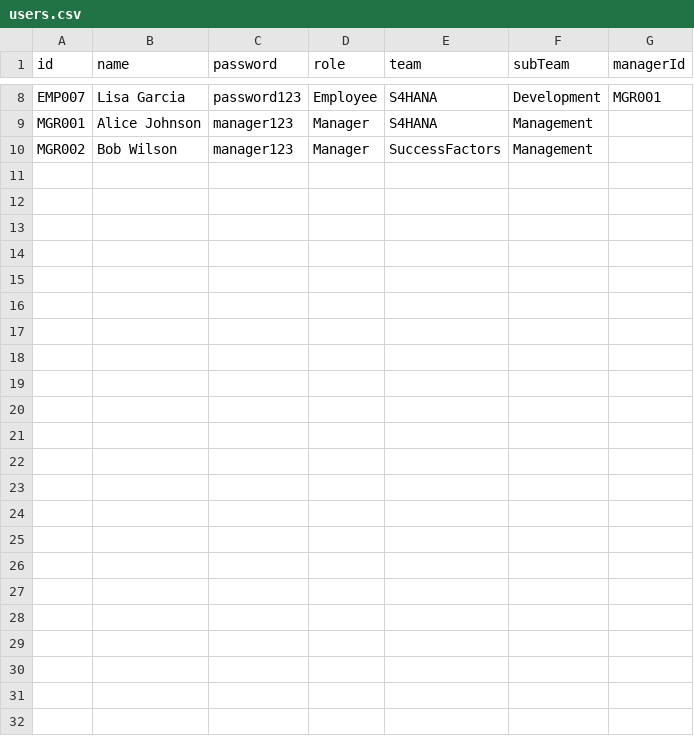
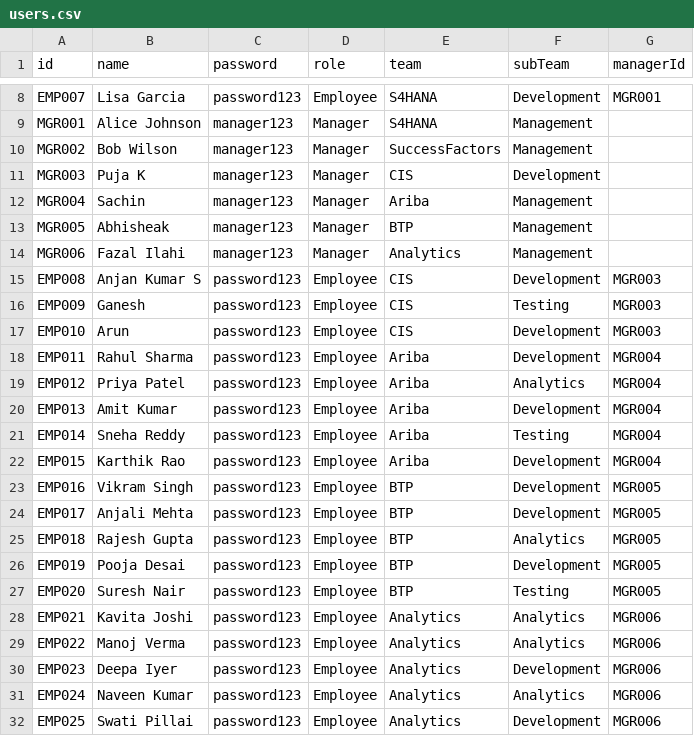
Before and after one commit to anjankumarssse24-dev/SkillSphere, a CSV file: webapp/data/users.csv, drawn as a sheet; only a part is shown, gaps mark what is left out; the diff names each change by its address in the sheet, - before the commit and + after, or states it on an @@ line.

```diff
--- a/webapp/data/users.csv
+++ b/webapp/data/users.csv
+row 11: MGR003 | Puja K | manager123 | Manager | CIS | Development
+row 12: MGR004 | Sachin | manager123 | Manager | Ariba | Management
+row 13: MGR005 | Abhisheak | manager123 | Manager | BTP | Management
+row 14: MGR006 | Fazal Ilahi | manager123 | Manager | Analytics | Management
+row 15: EMP008 | Anjan Kumar S | password123 | Employee | CIS | Development | MGR003
+row 16: EMP009 | Ganesh | password123 | Employee | CIS | Testing | MGR003
+row 17: EMP010 | Arun | password123 | Employee | CIS | Development | MGR003
+row 18: EMP011 | Rahul Sharma | password123 | Employee | Ariba | Development | MGR004
+row 19: EMP012 | Priya Patel | password123 | Employee | Ariba | Analytics | MGR004
+row 20: EMP013 | Amit Kumar | password123 | Employee | Ariba | Development | MGR004
+row 21: EMP014 | Sneha Reddy | password123 | Employee | Ariba | Testing | MGR004
+row 22: EMP015 | Karthik Rao | password123 | Employee | Ariba | Development | MGR004
+row 23: EMP016 | Vikram Singh | password123 | Employee | BTP | Development | MGR005
+row 24: EMP017 | Anjali Mehta | password123 | Employee | BTP | Development | MGR005
+row 25: EMP018 | Rajesh Gupta | password123 | Employee | BTP | Analytics | MGR005
+row 26: EMP019 | Pooja Desai | password123 | Employee | BTP | Development | MGR005
+row 27: EMP020 | Suresh Nair | password123 | Employee | BTP | Testing | MGR005
+row 28: EMP021 | Kavita Joshi | password123 | Employee | Analytics | Analytics | MGR006
+row 29: EMP022 | Manoj Verma | password123 | Employee | Analytics | Analytics | MGR006
+row 30: EMP023 | Deepa Iyer | password123 | Employee | Analytics | Development | MGR006
+row 31: EMP024 | Naveen Kumar | password123 | Employee | Analytics | Analytics | MGR006
+row 32: EMP025 | Swati Pillai | password123 | Employee | Analytics | Development | MGR006
```
Also changed, not shown: webapp/data/employees.csv, webapp/data/managers.csv, 9 other files.
